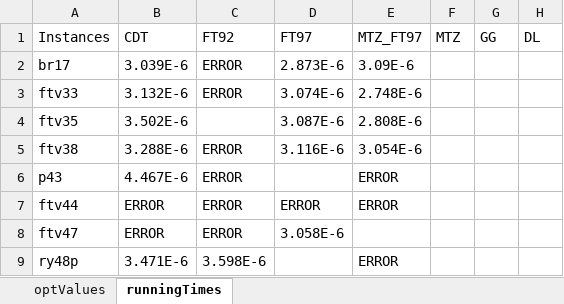
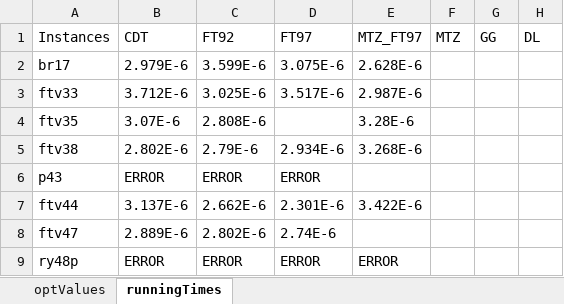
Before and after one commit to GeorgAnegg/atsp_studentproject, an Excel workbook: raw_data/iforappSpreadsheet.xlsx, sheet runningTimes, drawn as a sheet; only a part is shown; values as stored, in another font and other column widths than the file's, no borders; the diff covers the shown part only; the diff names each change by its address in the sheet, - before the commit and + after, or states it on an @@ line.

Commit message:
corrected spreadsheet

```diff
--- a/raw_data/iforappSpreadsheet.xlsx (sheet runningTimes)
+++ b/raw_data/iforappSpreadsheet.xlsx (sheet runningTimes)
-B2 (CDT): 3.039E-6
+B2 (CDT): 2.979E-6
-C2 (FT92): ERROR
+C2 (FT92): 3.599E-6
-D2 (FT97): 2.873E-6
+D2 (FT97): 3.075E-6
-E2 (MTZ_FT97): 3.09E-6
+E2 (MTZ_FT97): 2.628E-6
-B3 (CDT): 3.132E-6
+B3 (CDT): 3.712E-6
-C3 (FT92): ERROR
+C3 (FT92): 3.025E-6
-D3 (FT97): 3.074E-6
+D3 (FT97): 3.517E-6
-E3 (MTZ_FT97): 2.748E-6
+E3 (MTZ_FT97): 2.987E-6
-B4 (CDT): 3.502E-6
+B4 (CDT): 3.07E-6
-C4 (FT92): (empty)
+C4 (FT92): 2.808E-6
-D4 (FT97): 3.087E-6
+D4 (FT97): (empty)
-E4 (MTZ_FT97): 2.808E-6
+E4 (MTZ_FT97): 3.28E-6
-B5 (CDT): 3.288E-6
+B5 (CDT): 2.802E-6
-C5 (FT92): ERROR
+C5 (FT92): 2.79E-6
-D5 (FT97): 3.116E-6
+D5 (FT97): 2.934E-6
-E5 (MTZ_FT97): 3.054E-6
+E5 (MTZ_FT97): 3.268E-6
-B6 (CDT): 4.467E-6
+B6 (CDT): ERROR
-D6 (FT97): (empty)
+D6 (FT97): ERROR
-E6 (MTZ_FT97): ERROR
+E6 (MTZ_FT97): (empty)
-B7 (CDT): ERROR
+B7 (CDT): 3.137E-6
-C7 (FT92): ERROR
+C7 (FT92): 2.662E-6
-D7 (FT97): ERROR
+D7 (FT97): 2.301E-6
-E7 (MTZ_FT97): ERROR
+E7 (MTZ_FT97): 3.422E-6
-B8 (CDT): ERROR
+B8 (CDT): 2.889E-6
-C8 (FT92): ERROR
+C8 (FT92): 2.802E-6
-D8 (FT97): 3.058E-6
+D8 (FT97): 2.74E-6
-B9 (CDT): 3.471E-6
+B9 (CDT): ERROR
-C9 (FT92): 3.598E-6
+C9 (FT92): ERROR
-D9 (FT97): (empty)
+D9 (FT97): ERROR
```
Also changed, not shown: 37 edited cells elsewhere in this sheet, sheet optValues.
